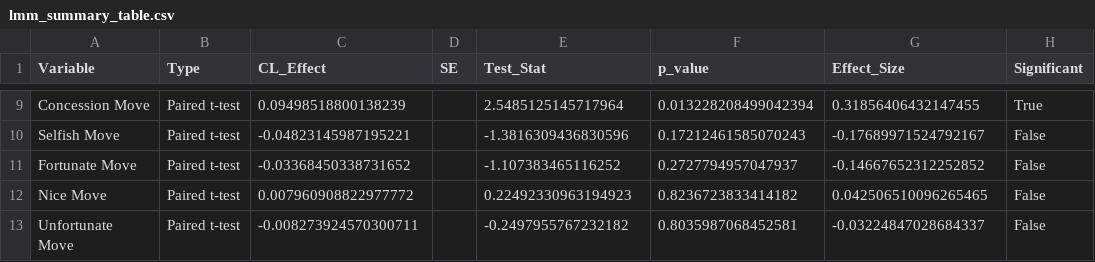
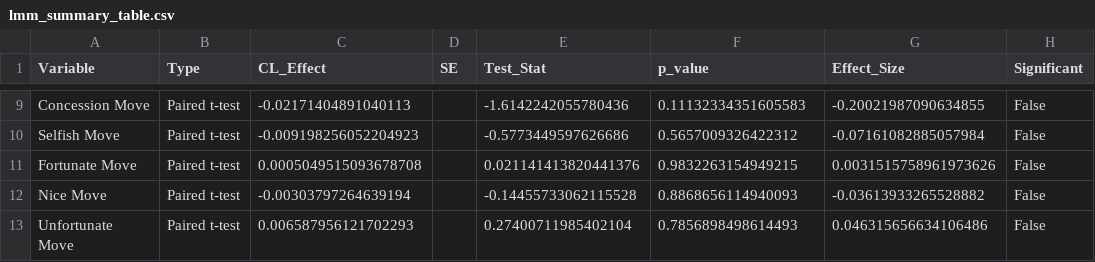
Before and after one commit to monurkeskin/Solver-CL-Agent, a CSV file: statistical_analysis/output/lmm_summary_table.csv, drawn as a sheet; only a part is shown, gaps mark what is left out; the diff covers the shown part only; the diff names each change by its address in the sheet, - before the commit and + after, or states it on an @@ line.

Commit message:
Run all analysis scripts with deduplicated data
Scripts completed (9/10):
✓ 1. comprehensive_lmm_analysis.py - lmm_summary_table.csv
✓ 2. mixed_effects_analysis.py - LMM results
✓ 3. mixed_effects_figures.py - 3 figures
✓ 4. move_affect_causal.py - lagged analysis
✓ 5. move_affect_circumplex_final.py - circumplex figure (fixed)
✓ 6. move_affect_coherence.py - coherence analysis
✓ 7. move_affect_raincloud.py - raincloud figure
✗ 8. raw_data_verification.py - skipped (data path issue)
✓ 9. verify_anonymity.py - 100% pass
✓10. verify_benchmarks.py - 100% pass (50/50)

All outputs use deduplicated N=2114 rounds

```diff
--- a/statistical_analysis/output/lmm_summary_table.csv
+++ b/statistical_analysis/output/lmm_summary_table.csv
-C9 (CL_Effect): 0.09498518800138239
+C9 (CL_Effect): -0.02171404891040113
-E9 (Test_Stat): 2.5485125145717964
+E9 (Test_Stat): -1.6142242055780436
-F9 (p_value): 0.013228208499042394
+F9 (p_value): 0.11132334351605583
-G9 (Effect_Size): 0.31856406432147455
+G9 (Effect_Size): -0.20021987090634855
-H9 (Significant): True
+H9 (Significant): False
-C10 (CL_Effect): -0.04823145987195221
+C10 (CL_Effect): -0.009198256052204923
-E10 (Test_Stat): -1.3816309436830596
+E10 (Test_Stat): -0.5773449597626686
-F10 (p_value): 0.17212461585070243
+F10 (p_value): 0.5657009326422312
-G10 (Effect_Size): -0.17689971524792167
+G10 (Effect_Size): -0.07161082885057984
-C11 (CL_Effect): -0.03368450338731652
+C11 (CL_Effect): 0.0005049515093678708
-E11 (Test_Stat): -1.107383465116252
+E11 (Test_Stat): 0.021141413820441376
-F11 (p_value): 0.2727794957047937
+F11 (p_value): 0.9832263154949215
-G11 (Effect_Size): -0.14667652312252852
+G11 (Effect_Size): 0.0031515758961973626
-C12 (CL_Effect): 0.007960908822977772
+C12 (CL_Effect): -0.00303797264639194
-E12 (Test_Stat): 0.22492330963194923
+E12 (Test_Stat): -0.14455733062115528
-F12 (p_value): 0.8236723833414182
+F12 (p_value): 0.8868656114940093
-G12 (Effect_Size): 0.042506510096265465
+G12 (Effect_Size): -0.03613933265528882
-C13 (CL_Effect): -0.008273924570300711
+C13 (CL_Effect): 0.006587956121702293
-E13 (Test_Stat): -0.2497955767232182
+E13 (Test_Stat): 0.27400711985402104
-F13 (p_value): 0.8035987068452581
+F13 (p_value): 0.7856898498614493
-G13 (Effect_Size): -0.03224847028684337
+G13 (Effect_Size): 0.046315656634106486
```
Also changed, not shown: 32 edited cells elsewhere in this file, 14 other files.
